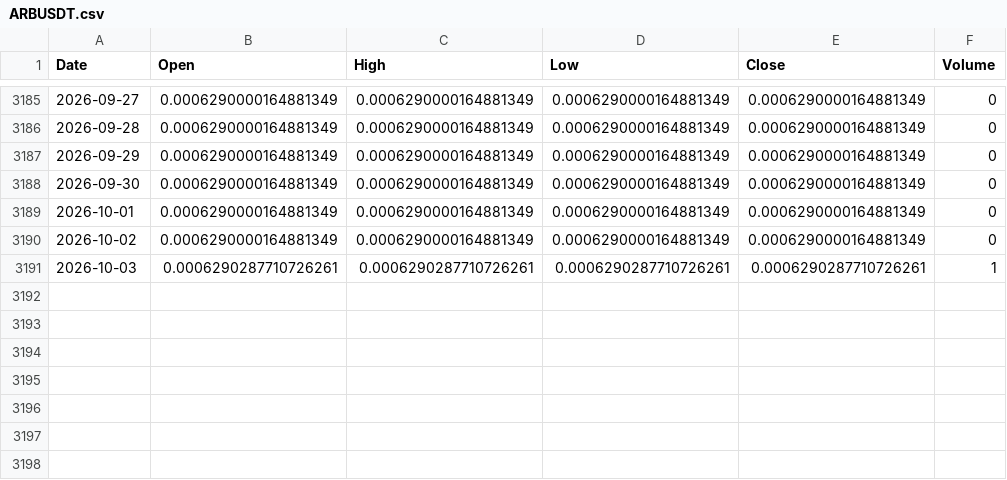
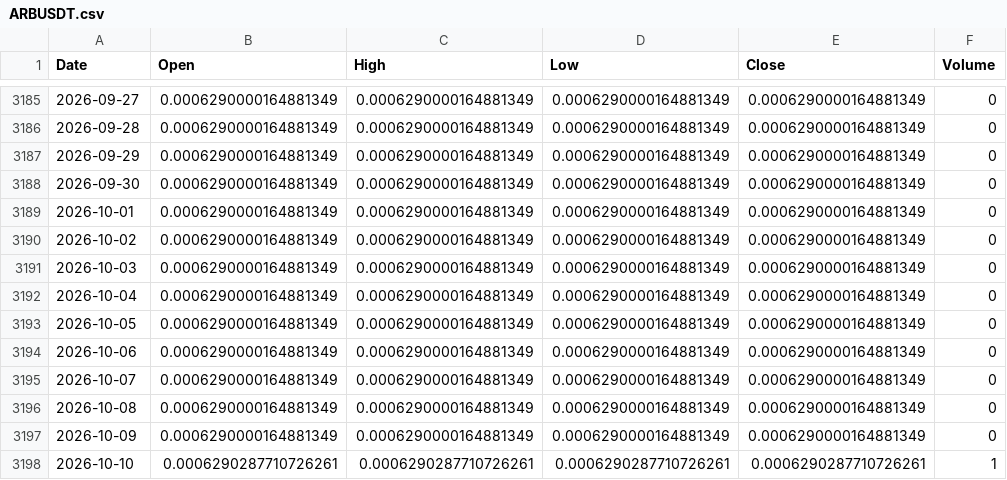
Before and after one commit to boonsamnapat-netizen/Napatb_1.1, a CSV file: data/real/crypto/ARBUSDT.csv, drawn as a sheet; only a part is shown, gaps mark what is left out.

```diff
--- a/data/real/crypto/ARBUSDT.csv
+++ b/data/real/crypto/ARBUSDT.csv
@@ -3190,2 +3190,9 @@ Date,Open,High,Low,Close,Volume
 2026-10-02,0.0006290000164881349,0.0006290000164881349,0.0006290000164881349,0.0006290000164881349,0
-2026-10-03,0.0006290287710726261,0.0006290287710726261,0.0006290287710726261,0.0006290287710726261,1
+2026-10-03,0.0006290000164881349,0.0006290000164881349,0.0006290000164881349,0.0006290000164881349,0
+2026-10-04,0.0006290000164881349,0.0006290000164881349,0.0006290000164881349,0.0006290000164881349,0
+2026-10-05,0.0006290000164881349,0.0006290000164881349,0.0006290000164881349,0.0006290000164881349,0
+2026-10-06,0.0006290000164881349,0.0006290000164881349,0.0006290000164881349,0.0006290000164881349,0
+2026-10-07,0.0006290000164881349,0.0006290000164881349,0.0006290000164881349,0.0006290000164881349,0
+2026-10-08,0.0006290000164881349,0.0006290000164881349,0.0006290000164881349,0.0006290000164881349,0
+2026-10-09,0.0006290000164881349,0.0006290000164881349,0.0006290000164881349,0.0006290000164881349,0
+2026-10-10,0.0006290287710726261,0.0006290287710726261,0.0006290287710726261,0.0006290287710726261,1
```
Also changed, not shown: data/real/crypto/ADAUSDT.csv, data/real/crypto/DOGEUSDT.csv, 15 other files.
